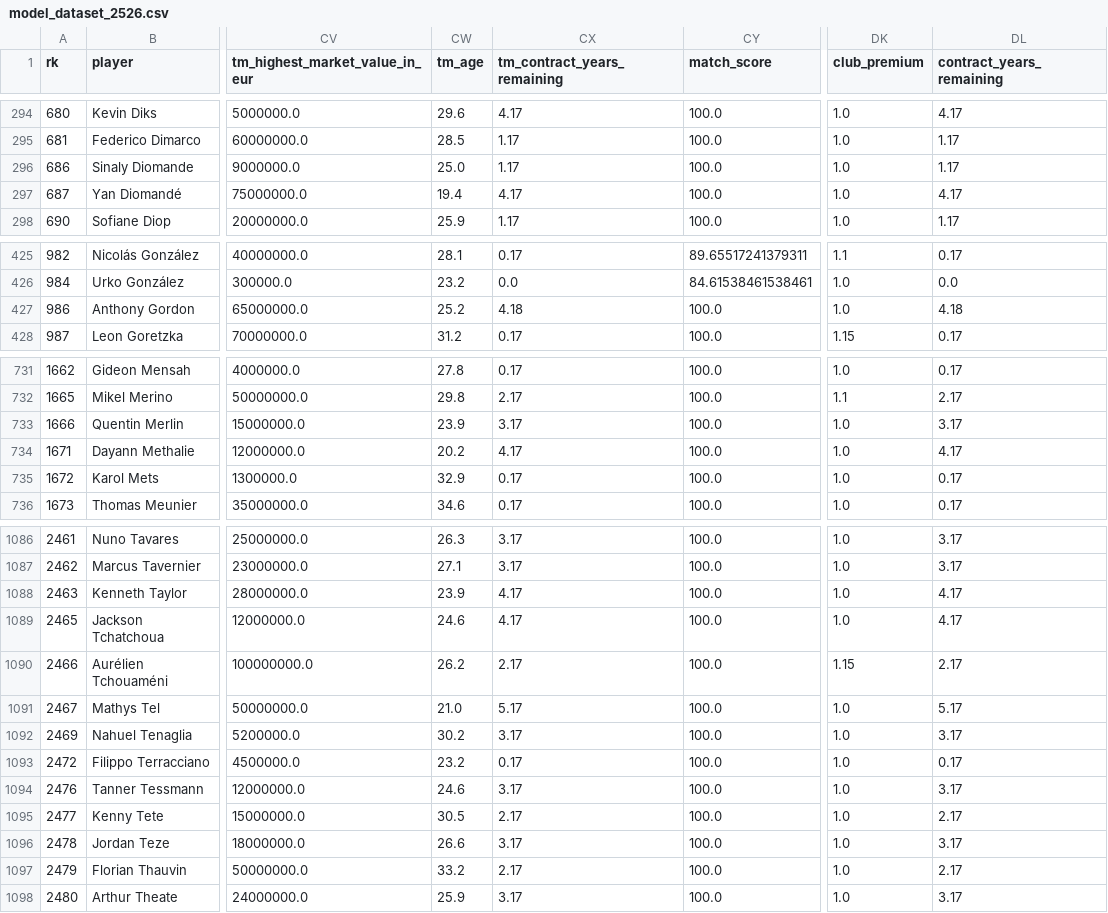
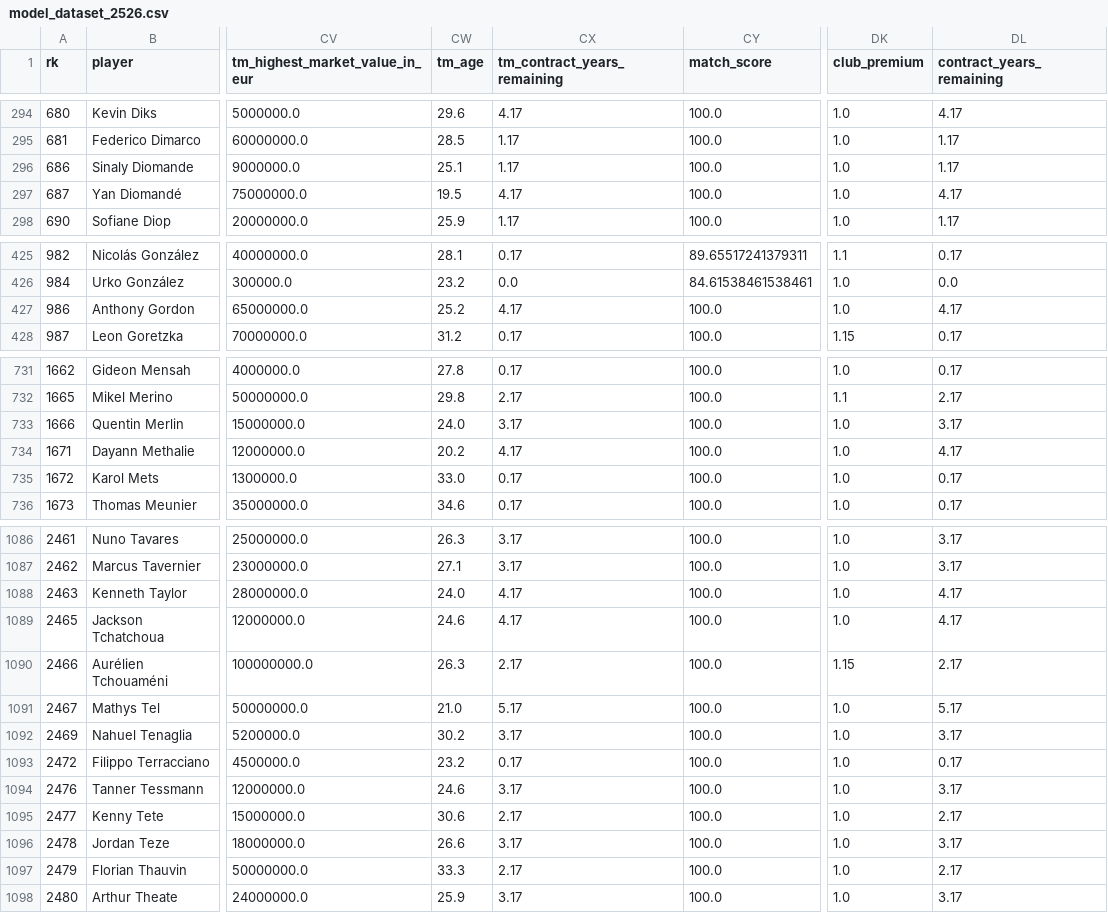
Before and after one commit to Aarivg/soccer-transfer-valuation, a CSV file: data/processed/model_dataset_2526.csv, drawn as a sheet; only a part is shown, gaps mark what is left out; the diff covers the shown part only; the diff names each change by its address in the sheet, - before the commit and + after, or states it on an @@ line.

```diff
--- a/data/processed/model_dataset_2526.csv
+++ b/data/processed/model_dataset_2526.csv
-CW296 (tm_age): 25.0
+CW296 (tm_age): 25.1
-CW297 (tm_age): 19.4
+CW297 (tm_age): 19.5
-CX427 (tm_contract_years_remaining): 4.18
+CX427 (tm_contract_years_remaining): 4.17
-DL427 (contract_years_remaining): 4.18
+DL427 (contract_years_remaining): 4.17
-CW733 (tm_age): 23.9
+CW733 (tm_age): 24.0
-CW735 (tm_age): 32.9
+CW735 (tm_age): 33.0
-CW1088 (tm_age): 23.9
+CW1088 (tm_age): 24.0
-CW1090 (tm_age): 26.2
+CW1090 (tm_age): 26.3
-CW1095 (tm_age): 30.5
+CW1095 (tm_age): 30.6
-CW1097 (tm_age): 33.2
+CW1097 (tm_age): 33.3
```
Also changed, not shown: 23 edited cells elsewhere in this file, 2 other files.
